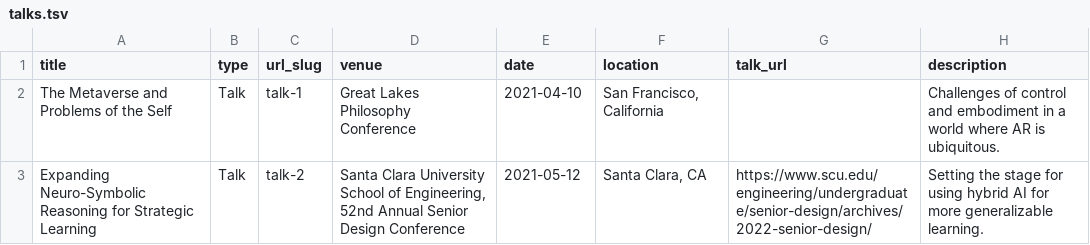
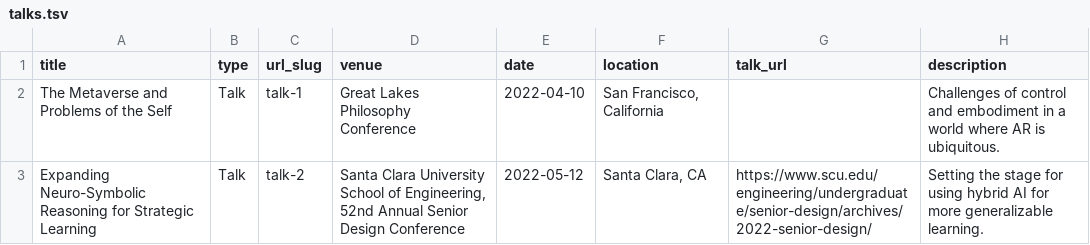
Before and after one commit to dorianclay/dorianclay.github.io, a TSV file: markdown_generator/talks.tsv, drawn as a sheet.

Commit message:
Fix talk dates

```diff
--- a/markdown_generator/talks.tsv
+++ b/markdown_generator/talks.tsv
@@ -1,3 +1,3 @@
 title	type	url_slug	venue	date	location	talk_url	description
-The Metaverse and Problems of the Self	Talk	talk-1	Great Lakes Philosophy Conference	2021-04-10	San Francisco, California		Challenges of control and embodiment in a world where AR is ubiquitous.
-Expanding Neuro-Symbolic Reasoning for Strategic Learning	Talk	talk-2	Santa Clara University School of Engineering, 52nd Annual Senior Design Conference	2021-05-12	Santa Clara, CA	https://www.scu.edu/engineering/undergraduate/senior-design/archives/2022-senior-design/	Setting the stage for using hybrid AI for more generalizable learning.
+The Metaverse and Problems of the Self	Talk	talk-1	Great Lakes Philosophy Conference	2022-04-10	San Francisco, California		Challenges of control and embodiment in a world where AR is ubiquitous.
+Expanding Neuro-Symbolic Reasoning for Strategic Learning	Talk	talk-2	Santa Clara University School of Engineering, 52nd Annual Senior Design Conference	2022-05-12	Santa Clara, CA	https://www.scu.edu/engineering/undergraduate/senior-design/archives/2022-senior-design/	Setting the stage for using hybrid AI for more generalizable learning.
```
Also changed, not shown: 2 other files.
